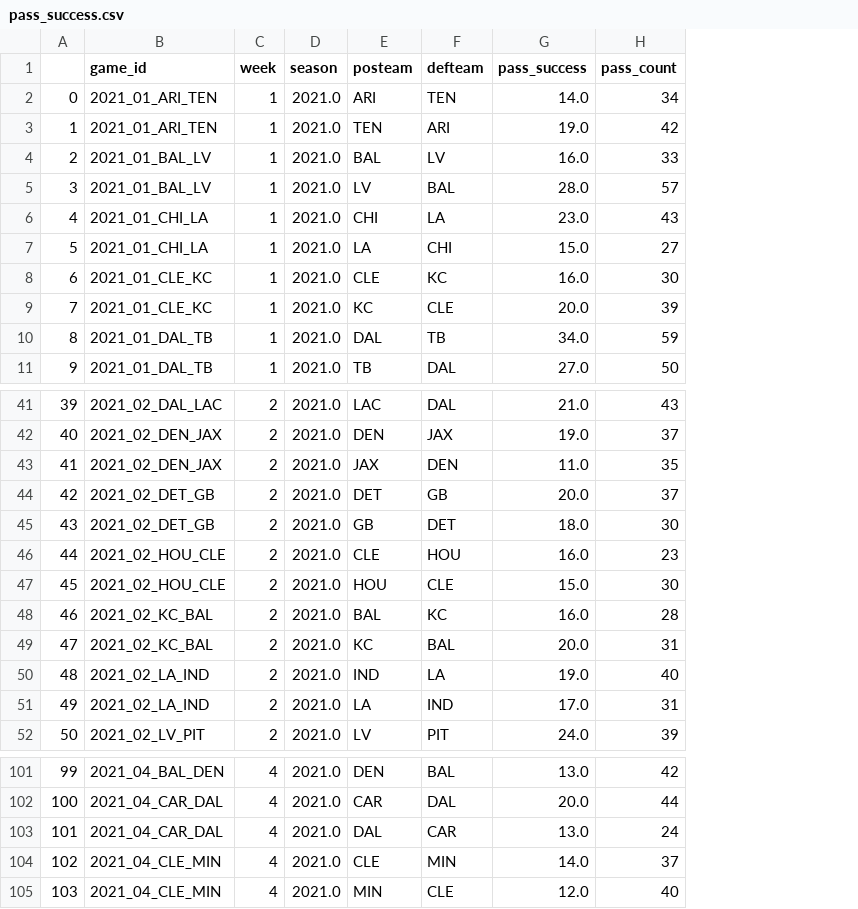
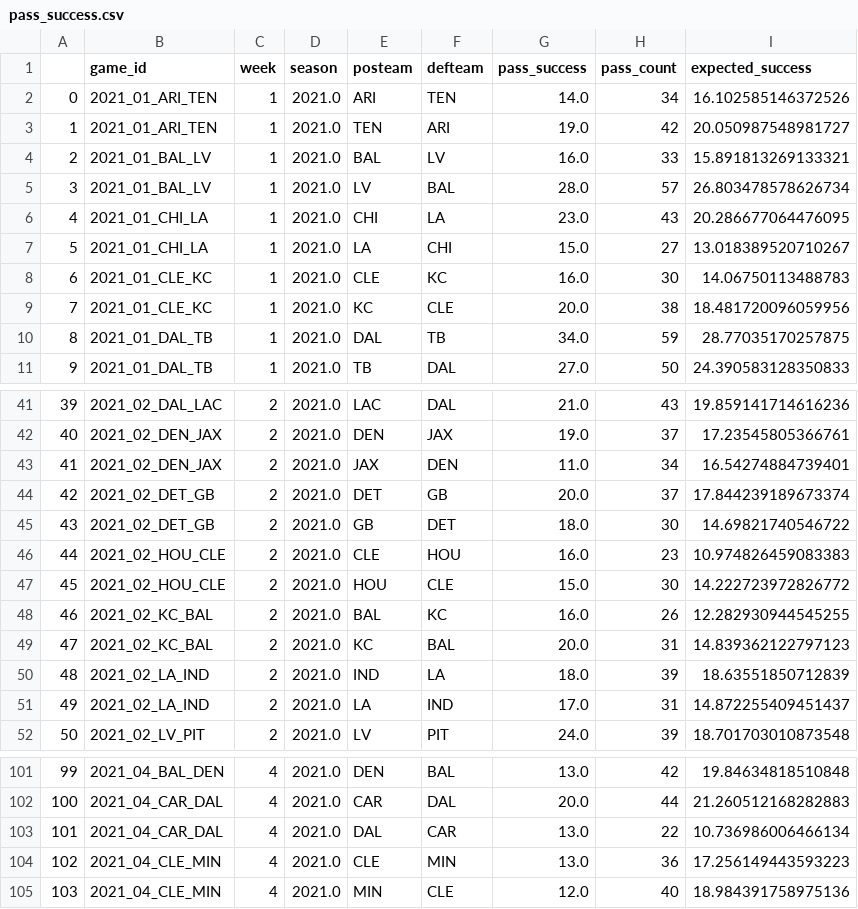
Before and after one commit to betcherj/bk, a CSV file: src/bk/arian_folder/processed_data/pass_success.csv, drawn as a sheet; only a part is shown, gaps mark what is left out; the diff covers the shown part only; the diff names each change by its address in the sheet, - before the commit and + after, or states it on an @@ line.

```diff
--- a/src/bk/arian_folder/processed_data/pass_success.csv
+++ b/src/bk/arian_folder/processed_data/pass_success.csv
+column I (expected_success), rows 2-11: 16.102585146372526 | 20.050987548981727 | 15.891813269133321 | 26.803478578626734 | 20.286677064476095 | 13.018389520710267 | 14.06750113488783 | 18.481720096059956 | 28.77035170257875 | 24.390583128350833; rows 41-52: 19.859141714616236 | 17.23545805366761 | 16.54274884739401 | 17.844239189673374 | 14.69821740546722 | 10.974826459083383 | 14.222723972826772 | 12.282930944545255 | 14.839362122797123 | 18.63551850712839 | 14.872255409451437 | 18.701703010873548; rows 101-105: 19.84634818510848 | 21.260512168282883 | 10.736986006466134 | 17.256149443593223 | 18.984391758975136
-H9 (pass_count): 39
+H9 (pass_count): 38
-H43 (pass_count): 35
+H43 (pass_count): 34
-H48 (pass_count): 28
+H48 (pass_count): 26
-G50 (pass_success): 19.0
+G50 (pass_success): 18.0
-H50 (pass_count): 40
+H50 (pass_count): 39
-H103 (pass_count): 24
+H103 (pass_count): 22
-G104 (pass_success): 14.0
+G104 (pass_success): 13.0
-H104 (pass_count): 37
+H104 (pass_count): 36
```
Also changed, not shown: 26 edited cells elsewhere in this file, 1 other file.
